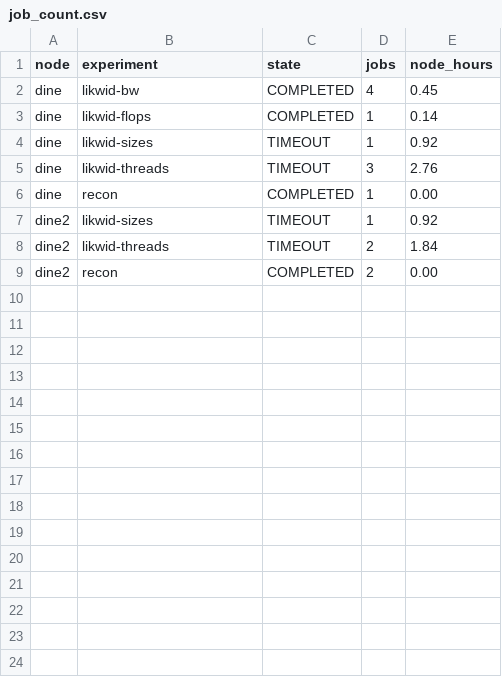
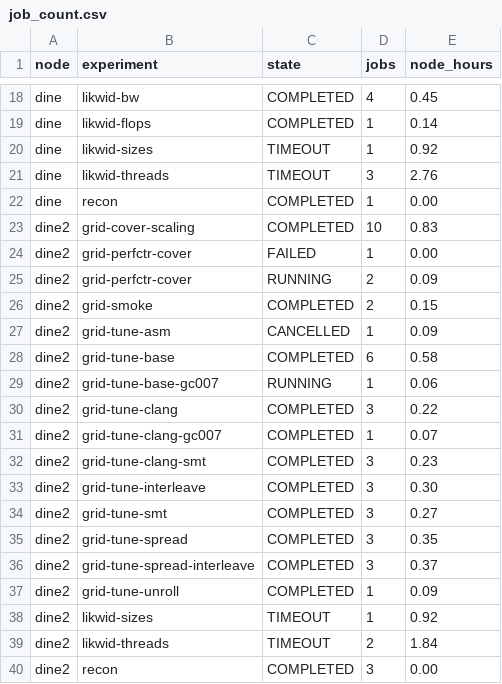
Before and after one commit to bobby-ta/cluster-challenge-durham, a CSV file: analysis/data/job_count.csv, drawn as a sheet; only a part is shown, gaps mark what is left out; the diff covers the shown part only.

```diff
--- a/analysis/data/job_count.csv
+++ b/analysis/data/job_count.csv
@@ -6,4 +22,19 @@ dine,likwid-threads,TIMEOUT,3,2.76
 dine,recon,COMPLETED,1,0.00
+dine2,grid-cover-scaling,COMPLETED,10,0.83
+dine2,grid-perfctr-cover,FAILED,1,0.00
+dine2,grid-perfctr-cover,RUNNING,2,0.09
+dine2,grid-smoke,COMPLETED,2,0.15
+dine2,grid-tune-asm,CANCELLED,1,0.09
+dine2,grid-tune-base,COMPLETED,6,0.58
+dine2,grid-tune-base-gc007,RUNNING,1,0.06
+dine2,grid-tune-clang,COMPLETED,3,0.22
+dine2,grid-tune-clang-gc007,COMPLETED,1,0.07
+dine2,grid-tune-clang-smt,COMPLETED,3,0.23
+dine2,grid-tune-interleave,COMPLETED,3,0.30
+dine2,grid-tune-smt,COMPLETED,3,0.27
+dine2,grid-tune-spread,COMPLETED,3,0.35
+dine2,grid-tune-spread-interleave,COMPLETED,3,0.37
+dine2,grid-tune-unroll,COMPLETED,1,0.09
 dine2,likwid-sizes,TIMEOUT,1,0.92
 dine2,likwid-threads,TIMEOUT,2,1.84
-dine2,recon,COMPLETED,2,0.00
+dine2,recon,COMPLETED,3,0.00
```
Also changed, not shown: 16 added rows elsewhere in this file, analysis/data/tuning_summary.csv, 4 other files.
